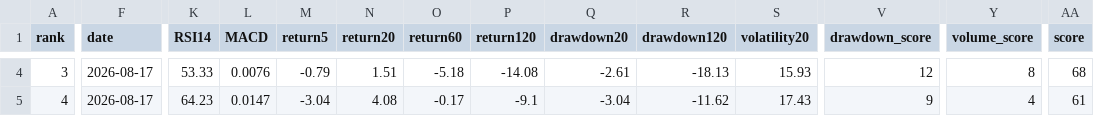
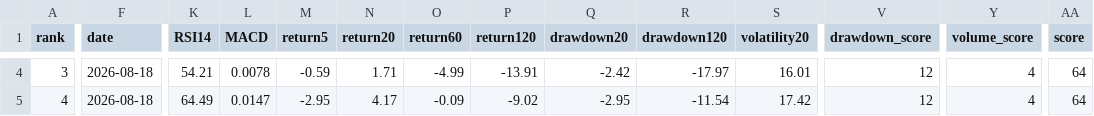
Before and after one commit to huming013-cyber/-quant-model, a CSV file: data/quant_result.csv, drawn as a sheet; only a part is shown, gaps mark what is left out; the diff covers the shown part only; the diff names each change by its address in the sheet, - before the commit and + after, or states it on an @@ line.

```diff
--- a/data/quant_result.csv
+++ b/data/quant_result.csv
-F4:F5 (date): 2026-08-17
+F4:F5 (date): 2026-08-18
-K4 (RSI14): 53.33
+K4 (RSI14): 54.21
-L4 (MACD): 0.0076
+L4 (MACD): 0.0078
-M4 (return5): -0.79
+M4 (return5): -0.59
-N4 (return20): 1.51
+N4 (return20): 1.71
-O4 (return60): -5.18
+O4 (return60): -4.99
-P4 (return120): -14.08
+P4 (return120): -13.91
-Q4 (drawdown20): -2.61
+Q4 (drawdown20): -2.42
-R4 (drawdown120): -18.13
+R4 (drawdown120): -17.97
-S4 (volatility20): 15.93
+S4 (volatility20): 16.01
-Y4 (volume_score): 8
+Y4 (volume_score): 4
-AA4 (score): 68
+AA4 (score): 64
-K5 (RSI14): 64.23
+K5 (RSI14): 64.49
-M5 (return5): -3.04
+M5 (return5): -2.95
-N5 (return20): 4.08
+N5 (return20): 4.17
-O5 (return60): -0.17
+O5 (return60): -0.09
-P5 (return120): -9.1
+P5 (return120): -9.02
-Q5 (drawdown20): -3.04
+Q5 (drawdown20): -2.95
-R5 (drawdown120): -11.62
+R5 (drawdown120): -11.54
-S5 (volatility20): 17.43
+S5 (volatility20): 17.42
-V5 (drawdown_score): 9
+V5 (drawdown_score): 12
-AA5 (score): 61
+AA5 (score): 64
```
Also changed, not shown: 79 edited cells elsewhere in this file, data/etf_result.csv, data/stock_result.csv.
